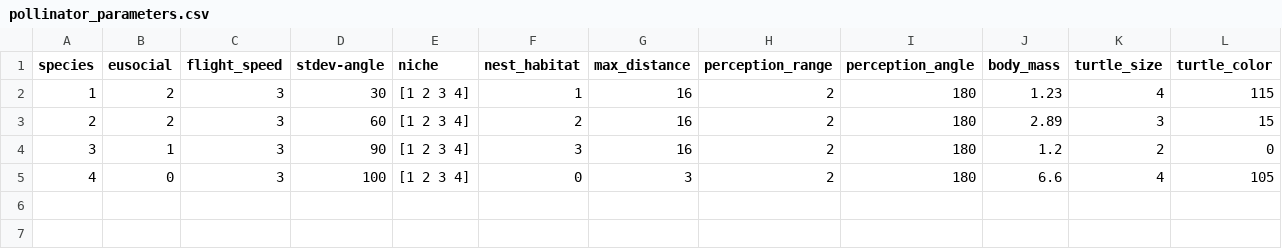
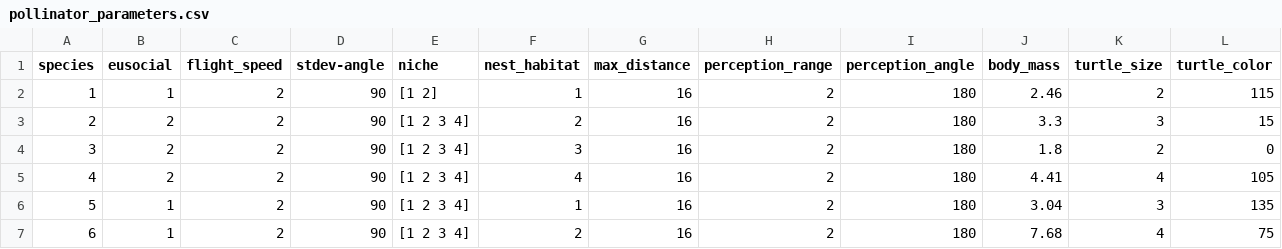
Before and after one commit to EcoComplex/pollinatorsNL, a CSV file: pollinator_parameters.csv, drawn as a sheet.

Commit message:
Corrected nest assignment and round to 1 decimal fligth_speed

```diff
--- a/pollinator_parameters.csv
+++ b/pollinator_parameters.csv
@@ -1,5 +1,7 @@
 species,eusocial, flight_speed, stdev-angle, niche, nest_habitat,max_distance,perception_range,perception_angle,body_mass,turtle_size,turtle_color
-1,2,3,30,[1 2 3 4],1,16,2,180,1.23 ,4,115
-2,2,3,60,[1 2 3 4],2,16,2,180,2.89 ,3,15
-3,1,3,90,[1 2 3 4],3,16,2,180,1.2  ,2,0
-4,0,3,100,[1 2 3 4],0,3,2,180,6.6 ,4,105
+1,1,2,90,[1 2],1,16,2,180,2.46,2,115
+2,2,2,90,[1 2 3 4],2,16,2,180,3.3,3,15
+3,2,2,90,[1 2 3 4],3,16,2,180,1.8,2,0
+4,2,2,90,[1 2 3 4],4,16,2,180,4.41,4,105
+5,1,2,90,[1 2 3 4],1,16,2,180,3.04,3,135
+6,1,2,90,[1 2 3 4],2,16,2,180,7.68,4,75
```
Also changed, not shown: 3 other files.
